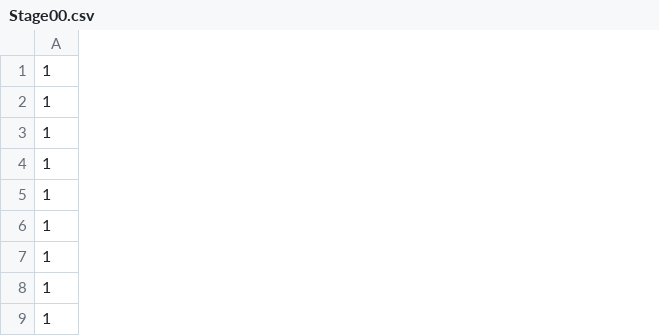
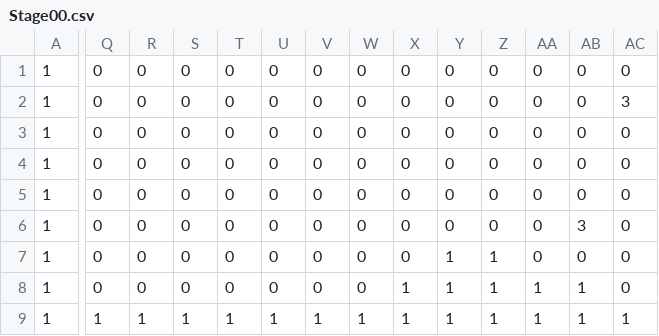
Before and after one commit to NaohitoHanai/2025, a CSV file: あおいちゃん/project/data/Stage00.csv, drawn as a sheet; only a part is shown, gaps mark what is left out; the diff covers the shown part only; the diff names each change by its address in the sheet, - before the commit and + after, or states it on an @@ line.

```diff
--- a/あおいちゃん/project/data/Stage00.csv
+++ b/あおいちゃん/project/data/Stage00.csv
+column Q, rows 1-9: 0 | 0 | 0 | 0 | 0 | 0 | 0 | 0 | 1
+column R, rows 1-9: 0 | 0 | 0 | 0 | 0 | 0 | 0 | 0 | 1
+column S, rows 1-9: 0 | 0 | 0 | 0 | 0 | 0 | 0 | 0 | 1
+column T, rows 1-9: 0 | 0 | 0 | 0 | 0 | 0 | 0 | 0 | 1
+column U, rows 1-9: 0 | 0 | 0 | 0 | 0 | 0 | 0 | 0 | 1
+column V, rows 1-9: 0 | 0 | 0 | 0 | 0 | 0 | 0 | 0 | 1
+column W, rows 1-9: 0 | 0 | 0 | 0 | 0 | 0 | 0 | 0 | 1
+column X, rows 1-9: 0 | 0 | 0 | 0 | 0 | 0 | 0 | 1 | 1
+column Y, rows 1-9: 0 | 0 | 0 | 0 | 0 | 0 | 1 | 1 | 1
+column Z, rows 1-9: 0 | 0 | 0 | 0 | 0 | 0 | 1 | 1 | 1
+column AA, rows 1-9: 0 | 0 | 0 | 0 | 0 | 0 | 0 | 1 | 1
+column AB, rows 1-9: 0 | 0 | 0 | 0 | 0 | 3 | 0 | 1 | 1
+column AC, rows 1-9: 0 | 3 | 0 | 0 | 0 | 0 | 0 | 0 | 1
```
Also changed, not shown: 9 added columns elsewhere in this file, 10 other files.
